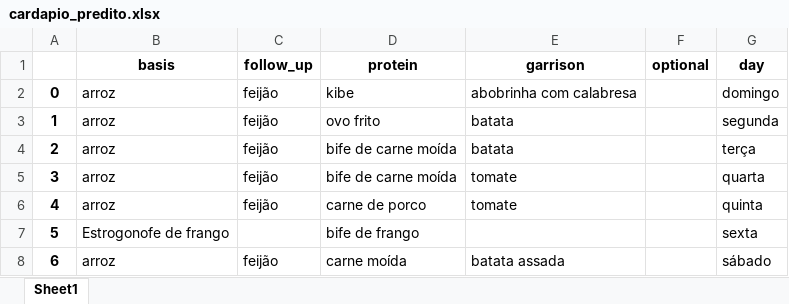
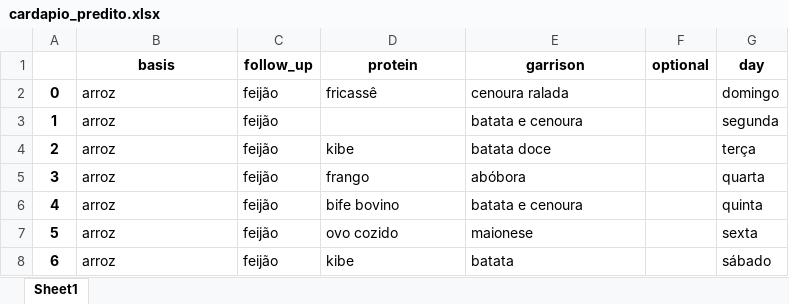
Before and after one commit to Maxnasc/weekly_menu_generator, an Excel workbook: weekly_menu_generator/predictions/cardapio_predito.xlsx, sheet Sheet1, drawn as a sheet; values as stored, in another font and other column widths than the file's, no borders; the diff names each change by its address in the sheet, - before the commit and + after, or states it on an @@ line.

```diff
--- a/weekly_menu_generator/predictions/cardapio_predito.xlsx (sheet Sheet1)
+++ b/weekly_menu_generator/predictions/cardapio_predito.xlsx (sheet Sheet1)
-D2 (protein): kibe
+D2 (protein): fricassê
-E2 (garrison): abobrinha com calabresa
+E2 (garrison): cenoura ralada
-D3 (protein): ovo frito
+D3 (protein): (empty)
-E3 (garrison): batata
+E3 (garrison): batata e cenoura
-D4 (protein): bife de carne moída
+D4 (protein): kibe
-E4 (garrison): batata
+E4 (garrison): batata doce
-D5 (protein): bife de carne moída
+D5 (protein): frango
-E5 (garrison): tomate
+E5 (garrison): abóbora
-D6 (protein): carne de porco
+D6 (protein): bife bovino
-E6 (garrison): tomate
+E6 (garrison): batata e cenoura
-B7 (basis): Estrogonofe de frango
+B7 (basis): arroz
-C7 (follow_up): (empty)
+C7 (follow_up): feijão
-D7 (protein): bife de frango
+D7 (protein): ovo cozido
-E7 (garrison): (empty)
+E7 (garrison): maionese
-D8 (protein): carne moída
+D8 (protein): kibe
-E8 (garrison): batata assada
+E8 (garrison): batata
```
Also changed, not shown: 18 other files.
